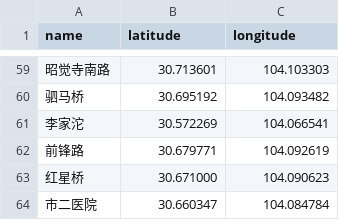
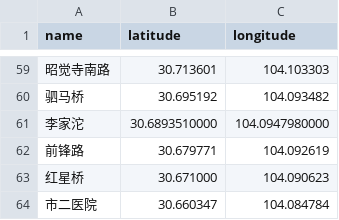
Before and after one commit to helloqiu/subway_network, a CSV file: data/location.csv, drawn as a sheet; only a part is shown, gaps mark what is left out.

```diff
--- a/data/location.csv
+++ b/data/location.csv
@@ -60,3 +60,3 @@ name,latitude,longitude
 驷马桥,30.695192,104.093482
-李家沱,30.572269,104.066541
+李家沱,30.6893510000,104.0947980000
 前锋路,30.679771,104.092619
```
Also changed, not shown: 4 other files.
